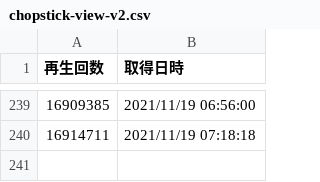
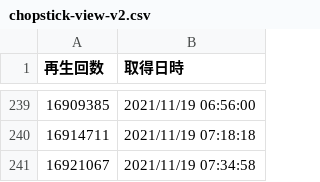
Before and after one commit to Murayu0225/youtube-dev, a CSV file: Data/chopstick-view-v2.csv, drawn as a sheet; only a part is shown, gaps mark what is left out; the diff names each change by its address in the sheet, - before the commit and + after, or states it on an @@ line.

Commit message:
Chopstick data was Downloaded!

```diff
--- a/Data/chopstick-view-v2.csv
+++ b/Data/chopstick-view-v2.csv
+row 241: 16921067 | 2021/11/19 07:34:58
```
